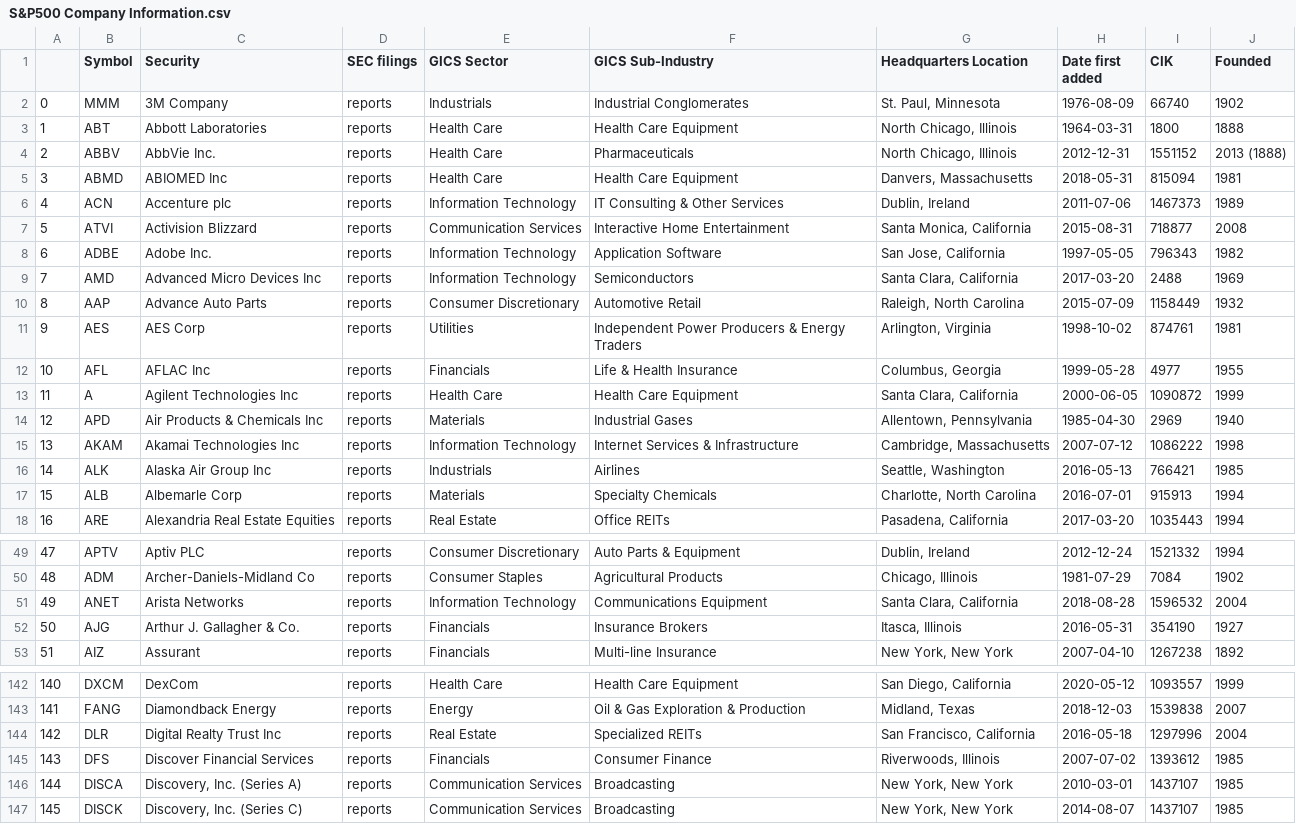
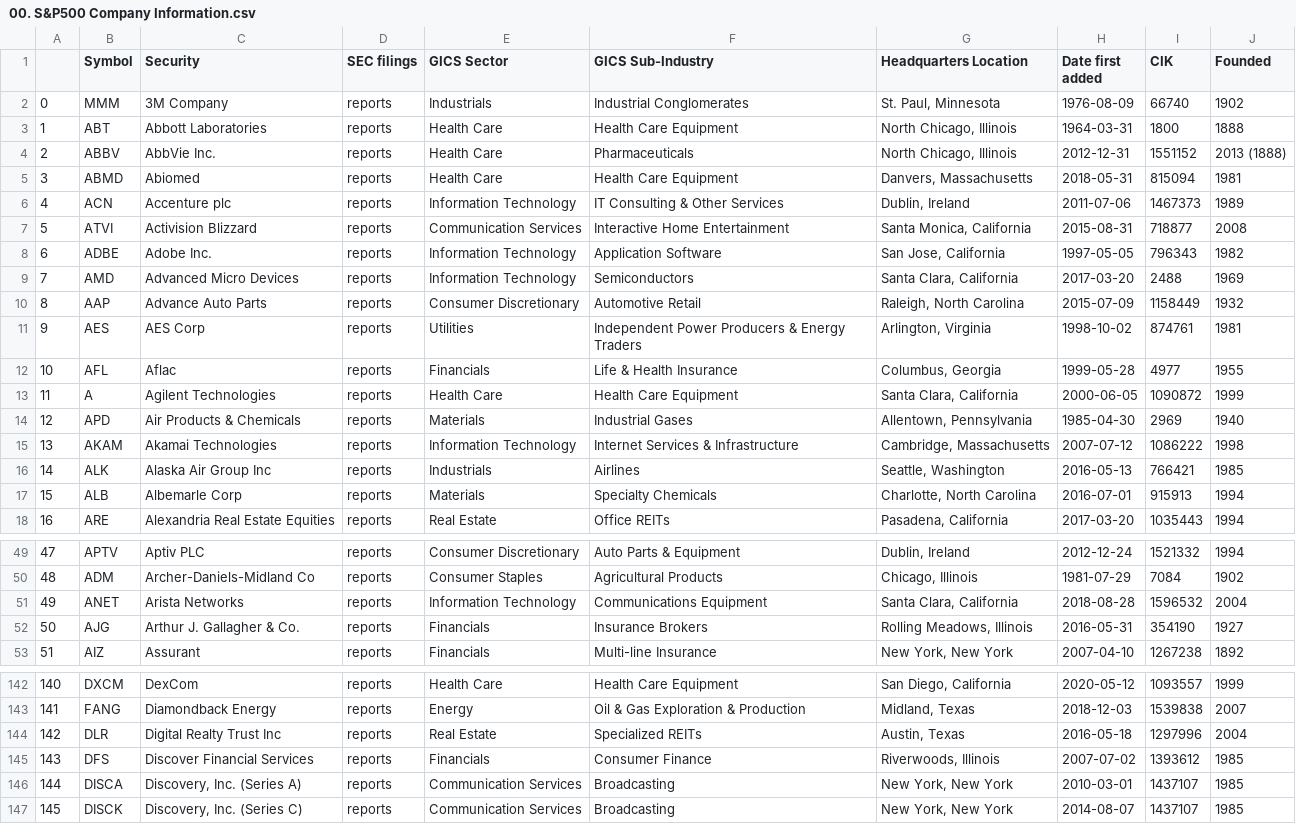
Before and after one commit to RudyJAMartinez/Data-Analytics-Tools-and-Techniques, a CSV file: 00. Project 1/Project-Script-and-Outputs/00. S&P500 Company Information.csv (was 00. Project 1/Project-Script-and-Outputs/S&P500 Company Information.csv), drawn as a sheet; only a part is shown, gaps mark what is left out.

```diff
--- a/00. Project 1/Project-Script-and-Outputs/S&P500 Company Information.csv
+++ b/00. Project 1/Project-Script-and-Outputs/00. S&P500 Company Information.csv
@@ -4,3 +4,3 @@
 2,ABBV,AbbVie Inc.,reports,Health Care,Pharmaceuticals,"North Chicago, Illinois",2012-12-31,1551152,2013 (1888)
-3,ABMD,ABIOMED Inc,reports,Health Care,Health Care Equipment,"Danvers, Massachusetts",2018-05-31,815094,1981
+3,ABMD,Abiomed,reports,Health Care,Health Care Equipment,"Danvers, Massachusetts",2018-05-31,815094,1981
 4,ACN,Accenture plc,reports,Information Technology,IT Consulting & Other Services,"Dublin, Ireland",2011-07-06,1467373,1989
@@ -8,9 +8,9 @@
 6,ADBE,Adobe Inc.,reports,Information Technology,Application Software,"San Jose, California",1997-05-05,796343,1982
-7,AMD,Advanced Micro Devices Inc,reports,Information Technology,Semiconductors,"Santa Clara, California",2017-03-20,2488,1969
+7,AMD,Advanced Micro Devices,reports,Information Technology,Semiconductors,"Santa Clara, California",2017-03-20,2488,1969
 8,AAP,Advance Auto Parts,reports,Consumer Discretionary,Automotive Retail,"Raleigh, North Carolina",2015-07-09,1158449,1932
 9,AES,AES Corp,reports,Utilities,Independent Power Producers & Energy Traders,"Arlington, Virginia",1998-10-02,874761,1981
-10,AFL,AFLAC Inc,reports,Financials,Life & Health Insurance,"Columbus, Georgia",1999-05-28,4977,1955
-11,A,Agilent Technologies Inc,reports,Health Care,Health Care Equipment,"Santa Clara, California",2000-06-05,1090872,1999
-12,APD,Air Products & Chemicals Inc,reports,Materials,Industrial Gases,"Allentown, Pennsylvania",1985-04-30,2969,1940
-13,AKAM,Akamai Technologies Inc,reports,Information Technology,Internet Services & Infrastructure,"Cambridge, Massachusetts",2007-07-12,1086222,1998
+10,AFL,Aflac,reports,Financials,Life & Health Insurance,"Columbus, Georgia",1999-05-28,4977,1955
+11,A,Agilent Technologies,reports,Health Care,Health Care Equipment,"Santa Clara, California",2000-06-05,1090872,1999
+12,APD,Air Products & Chemicals,reports,Materials,Industrial Gases,"Allentown, Pennsylvania",1985-04-30,2969,1940
+13,AKAM,Akamai Technologies,reports,Information Technology,Internet Services & Infrastructure,"Cambridge, Massachusetts",2007-07-12,1086222,1998
 14,ALK,Alaska Air Group Inc,reports,Industrials,Airlines,"Seattle, Washington",2016-05-13,766421,1985
@@ -51,3 +51,3 @@
 49,ANET,Arista Networks,reports,Information Technology,Communications Equipment,"Santa Clara, California",2018-08-28,1596532,2004
-50,AJG,Arthur J. Gallagher & Co.,reports,Financials,Insurance Brokers,"Itasca, Illinois",2016-05-31,354190,1927
+50,AJG,Arthur J. Gallagher & Co.,reports,Financials,Insurance Brokers,"Rolling Meadows, Illinois",2016-05-31,354190,1927
 51,AIZ,Assurant,reports,Financials,Multi-line Insurance,"New York, New York",2007-04-10,1267238,1892
@@ -143,3 +143,3 @@
 141,FANG,Diamondback Energy,reports,Energy,Oil & Gas Exploration & Production,"Midland, Texas",2018-12-03,1539838,2007
-142,DLR,Digital Realty Trust Inc,reports,Real Estate,Specialized REITs,"San Francisco, California",2016-05-18,1297996,2004
+142,DLR,Digital Realty Trust Inc,reports,Real Estate,Specialized REITs,"Austin, Texas",2016-05-18,1297996,2004
 143,DFS,Discover Financial Services,reports,Financials,Consumer Finance,"Riverwoods, Illinois",2007-07-02,1393612,1985
```
Also changed, not shown: 11 other files.
